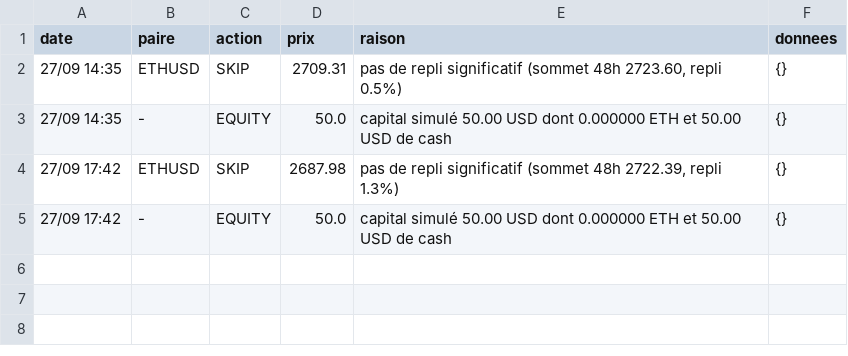
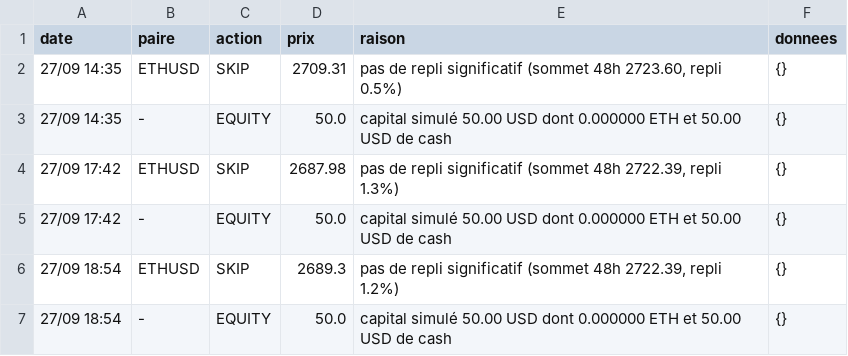
Before and after one commit to nftmooods/Public_App, a CSV file: KrakenPaperBot/data/decisions-accumulation.csv, drawn as a sheet; the diff names each change by its address in the sheet, - before the commit and + after, or states it on an @@ line.

```diff
--- a/KrakenPaperBot/data/decisions-accumulation.csv
+++ b/KrakenPaperBot/data/decisions-accumulation.csv
+row 6: 27/09 18:54 | ETHUSD | SKIP | 2689.3 | pas de repli significatif (sommet 48h 2722.39, repli 1.2%) | {}
+row 7: 27/09 18:54 | - | EQUITY | 50.0 | capital simulé 50.00 USD dont 0.000000 ETH et 50.00 USD de cash | {}
```
Also changed, not shown: KrakenPaperBot/data/decisions-agressif.csv, KrakenPaperBot/data/decisions-prudent.csv, 4 other files.
